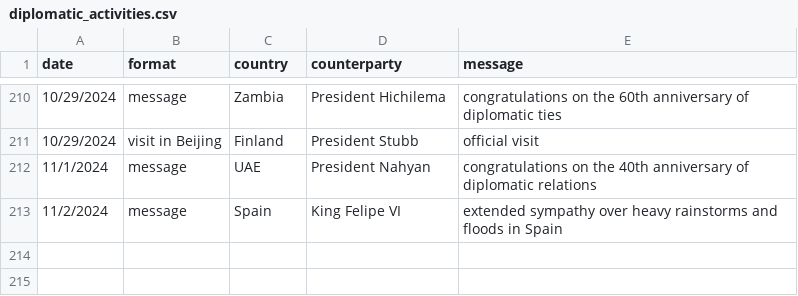
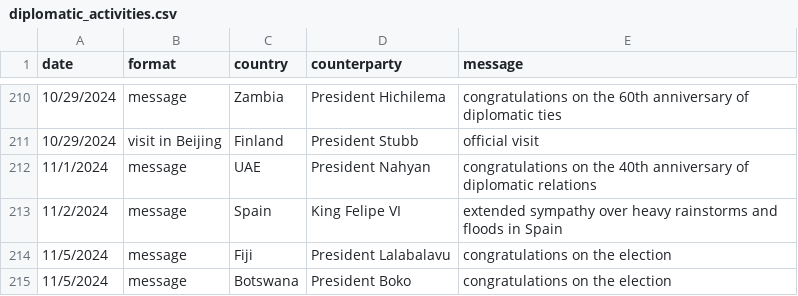
Before and after one commit to boshishuoshuo/boshishuoshuo.github.io, a CSV file: _data/diplomatic_activities.csv, drawn as a sheet; only a part is shown, gaps mark what is left out; the diff names each change by its address in the sheet, - before the commit and + after, or states it on an @@ line.

Commit message:
Update out of Beijing and diplomatic activities

```diff
--- a/_data/diplomatic_activities.csv
+++ b/_data/diplomatic_activities.csv
+row 214: 11/5/2024 | message | Fiji | President Lalabalavu | congratulations on the election
+row 215: 11/5/2024 | message | Botswana | President Boko | congratulations on the election
```
Also changed, not shown: _data/out_of_Beijing_activities.csv.
